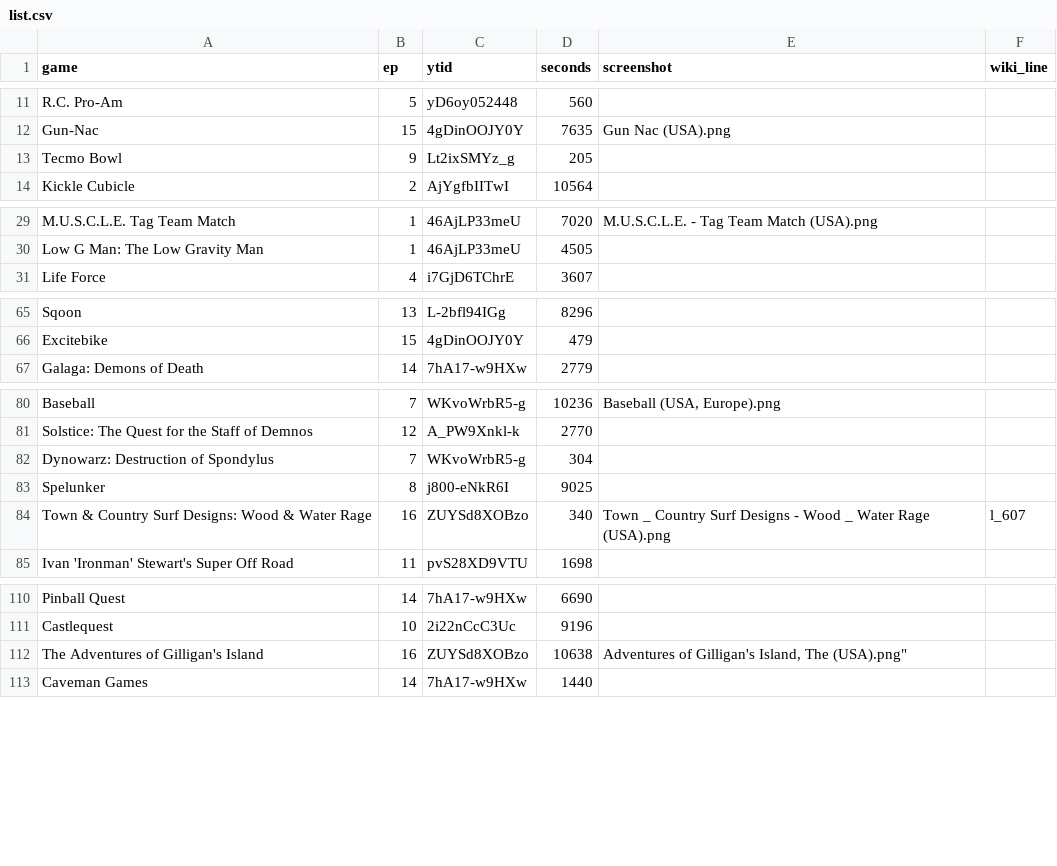
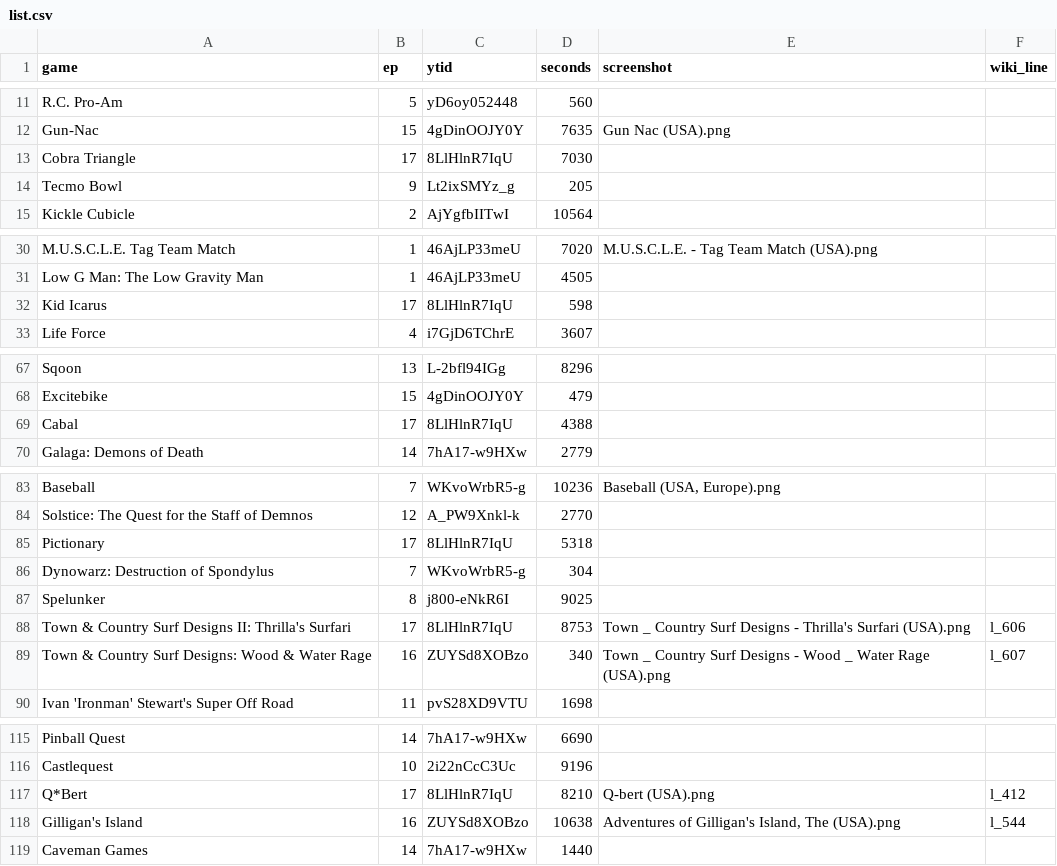
Before and after one commit to vNakamura/8bitnintendo-science, a CSV file: _data/list.csv, drawn as a sheet; only a part is shown, gaps mark what is left out; the diff covers the shown part only.

Commit message:
add ep17

```diff
--- a/_data/list.csv
+++ b/_data/list.csv
@@ -12,2 +12,3 @@ R.C. Pro-Am,5,yD6oy052448,560,,
 Gun-Nac,15,4gDinOOJY0Y,7635,Gun Nac (USA).png,
+Cobra Triangle,17,8LlHlnR7IqU,7030,,
 Tecmo Bowl,9,Lt2ixSMYz_g,205,,
@@ -30,2 +31,3 @@ M.U.S.C.L.E. Tag Team Match,1,46AjLP33meU,7020,M.U.S.C.L.E. - Tag Team Match (US
 Low G Man: The Low Gravity Man,1,46AjLP33meU,4505,,
+Kid Icarus,17,8LlHlnR7IqU,598,,
 Life Force,4,i7GjD6TChrE,3607,,
@@ -66,2 +68,3 @@ Sqoon,13,L-2bfl94IGg,8296,,
 Excitebike,15,4gDinOOJY0Y,479,,
+Cabal,17,8LlHlnR7IqU,4388,,
 Galaga: Demons of Death,14,7hA17-w9HXw,2779,,
@@ -81,4 +84,6 @@ Baseball,7,WKvoWrbR5-g,10236,"Baseball (USA, Europe).png",
 Solstice: The Quest for the Staff of Demnos,12,A_PW9Xnkl-k,2770,,
+Pictionary,17,8LlHlnR7IqU,5318,,
 Dynowarz: Destruction of Spondylus,7,WKvoWrbR5-g,304,,
 Spelunker,8,j800-eNkR6I,9025,,
+Town & Country Surf Designs II: Thrilla's Surfari,17,8LlHlnR7IqU,8753,Town _ Country Surf Designs - Thrilla's Surfari (USA).png,l_606
 Town & Country Surf Designs: Wood & Water Rage,16,ZUYSd8XOBzo,340,Town _ Country Surf Designs - Wood _ Water Rage (USA).png,l_607
@@ -111,3 +116,4 @@ Pinball Quest,14,7hA17-w9HXw,6690,,
 Castlequest,10,2i22nCcC3Uc,9196,,
-The Adventures of Gilligan's Island,16,ZUYSd8XOBzo,10638,"Adventures of Gilligan's Island, The (USA).png""",
+Q*Bert,17,8LlHlnR7IqU,8210,Q-bert (USA).png,l_412
+Gilligan's Island,16,ZUYSd8XOBzo,10638,"Adventures of Gilligan's Island, The (USA).png",l_544
 Caveman Games,14,7hA17-w9HXw,1440,,
```
Also changed, not shown: 1 added row elsewhere in this file.
